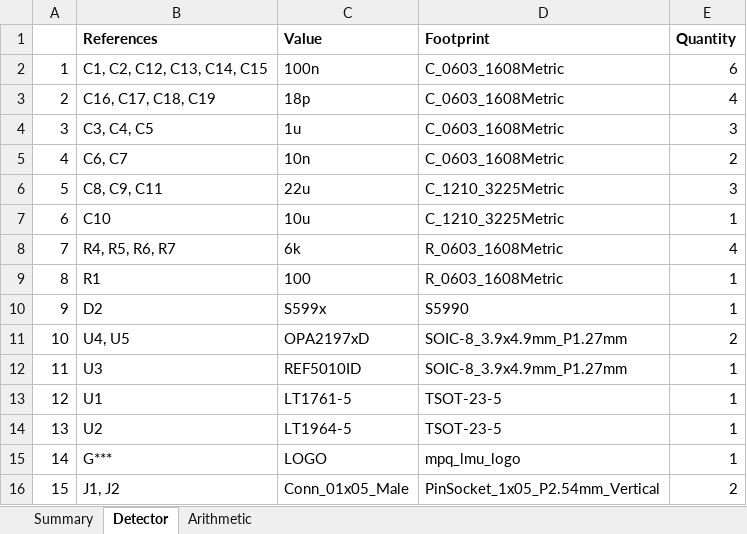
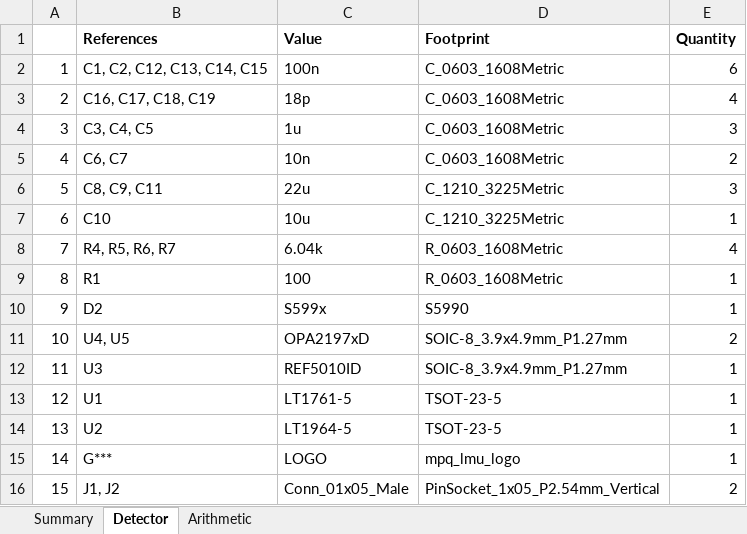
Before and after one commit to bodokaiser/position-sensitive-detector, an Excel workbook: BOM.xlsx, sheet Detector, drawn as a sheet; values as stored, in another font and other column widths than the file's, no borders; the diff names each change by its address in the sheet, - before the commit and + after, or states it on an @@ line.

```diff
--- a/BOM.xlsx (sheet Detector)
+++ b/BOM.xlsx (sheet Detector)
-C8 (Value): 6k
+C8 (Value): 6.04k
```
Also changed, not shown: sheet Summary.
